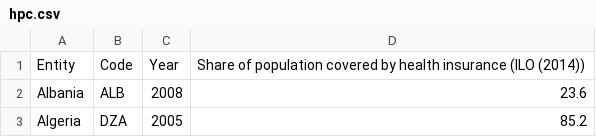
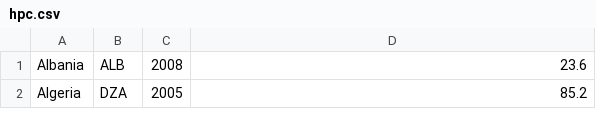
Before and after one commit to SACHSTech/cpt-matthewyam, a CSV file: src/cpt/hpc.csv, drawn as a sheet; only a part is shown; the diff names each change by its address in the sheet, - before the commit and + after, or states it on an @@ line.

```diff
--- a/src/cpt/hpc.csv
+++ b/src/cpt/hpc.csv
-row 1: Entity | Code | Year | Share of population covered by health insurance (ILO (2014))
```
Also changed, not shown: 1 other file.
